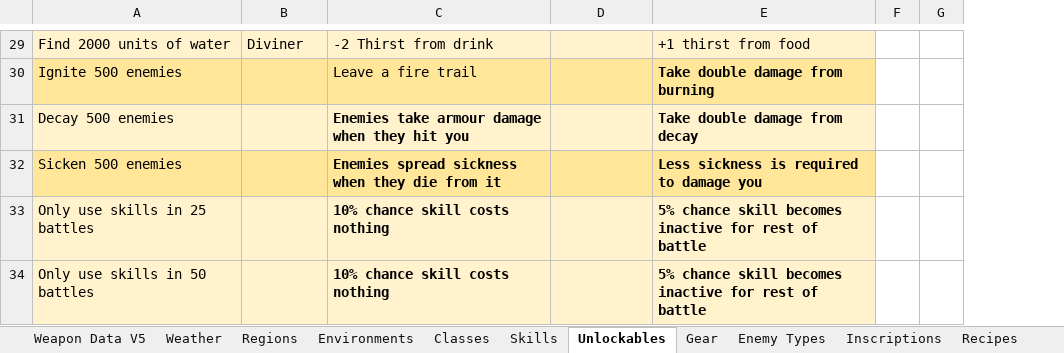
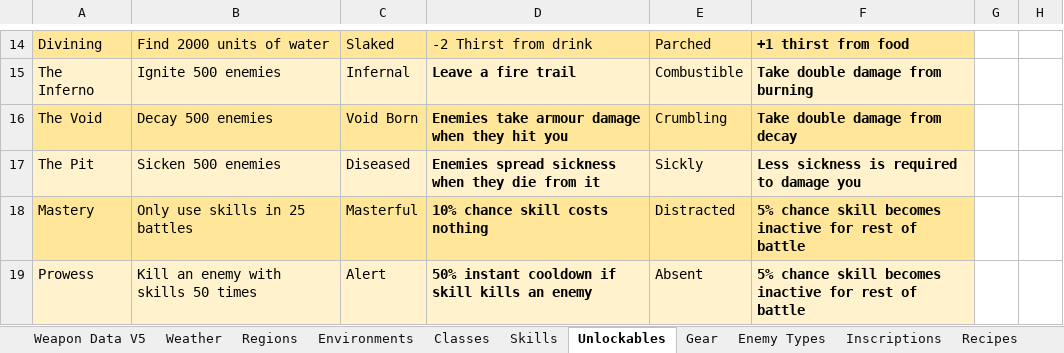
Before and after one commit to Shemamforash/Night-V8, an Excel workbook: Desolation Balance Files.xlsx, sheet Unlockables, drawn as a sheet; only a part is shown, gaps mark what is left out; values as stored, in another font and other column widths than the file's, no borders; removed rows and columns are numbered as before the commit, all else as after; the diff covers the shown part only; the diff names each change by its address in the sheet, - before the commit and + after, or states it on an @@ line.

```diff
--- a/Desolation Balance Files.xlsx (sheet Unlockables)
+++ b/Desolation Balance Files.xlsx (sheet Unlockables)
+column A, rows 14-18: Divining | The Inferno | The Void | The Pit | Mastery
-B14:F14 fill: #FFF2CC
+B14:F14 fill: #FFE699
-C14: Diviner
+C14: Slaked
-E14: (empty)
+E14: Parched
-F14 bold: off
+F14 bold: on
-B15:F15 fill: #FFE699
+B15:F15 fill: #FFF2CC
-C15: (empty)
+C15: Infernal
-D15 bold: off
+D15 bold: on
-E15: (empty)
+E15: Combustible
-B16:F16 fill: #FFF2CC
+B16:F16 fill: #FFE699
-C16: (empty)
+C16: Void Born
-E16: (empty)
+E16: Crumbling
-B17:F17 fill: #FFE699
+B17:F17 fill: #FFF2CC
-C17: (empty)
+C17: Diseased
-E17: (empty)
+E17: Sickly
-B18:F18 fill: #FFF2CC
+B18:F18 fill: #FFE699
-C18: (empty)
+C18: Masterful
-E18: (empty)
+E18: Distracted
-row 34: Only use skills in 50 battles |  | 10% chance skill costs nothing |  | 5% chance skill becomes inactive for rest of battle
+row 19: Prowess | Kill an enemy with skills 50 times | Alert | 50% instant cooldown if skill kills an enemy | Absent | 5% chance skill becomes inactive for rest of battle
```
Also changed, not shown: 1 added row, 16 removed rows, 12 edited cells and cell formats elsewhere in this sheet, 39 other files.
